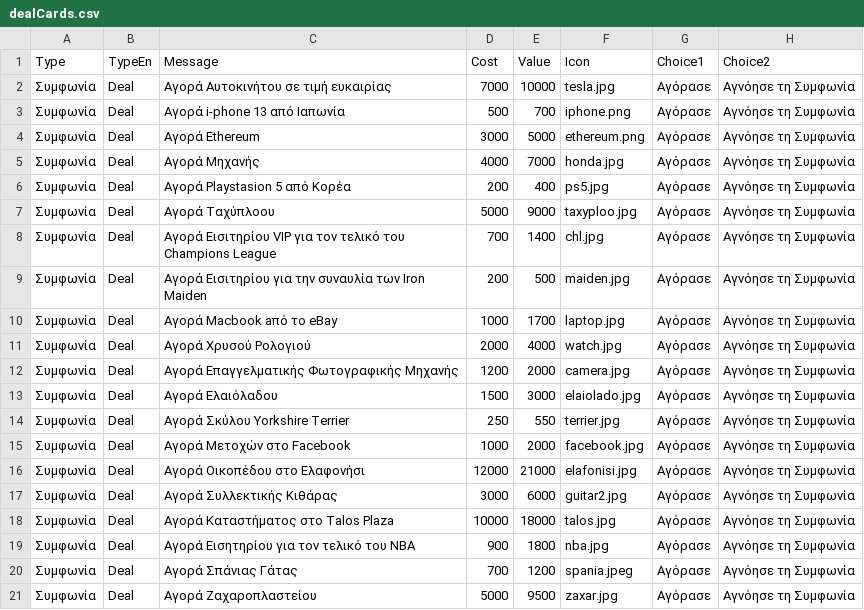
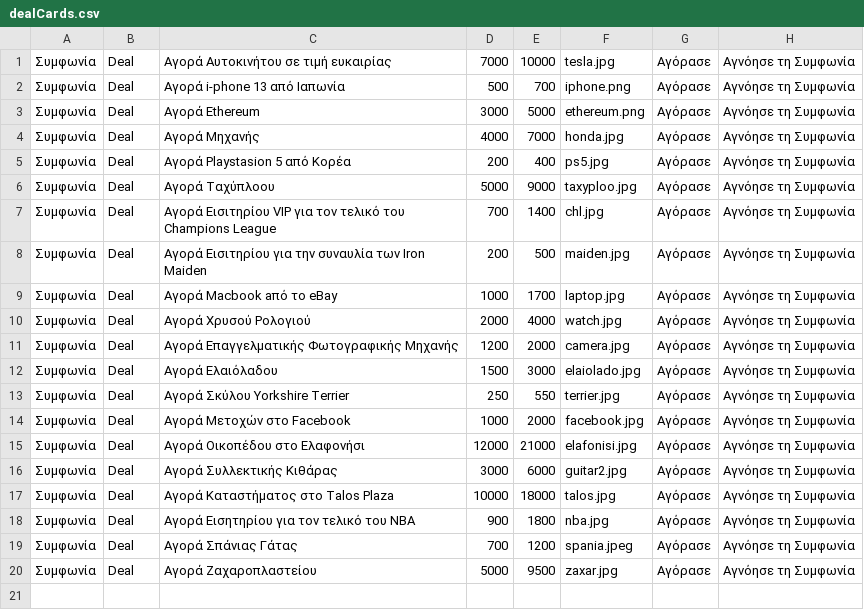
Before and after one commit to Tasos-akoum/Java, a CSV file: Project/src/Resources/cardText/dealCards.csv, drawn as a sheet; the diff names each change by its address in the sheet, - before the commit and + after, or states it on an @@ line.

```diff
--- a/Project/src/Resources/cardText/dealCards.csv
+++ b/Project/src/Resources/cardText/dealCards.csv
-row 1: Type | TypeEn | Message | Cost | Value | Icon | Choice1 | Choice2
```
Also changed, not shown: out/production/Code/Resources/cardText/dealCards.csv, 15 other files.
